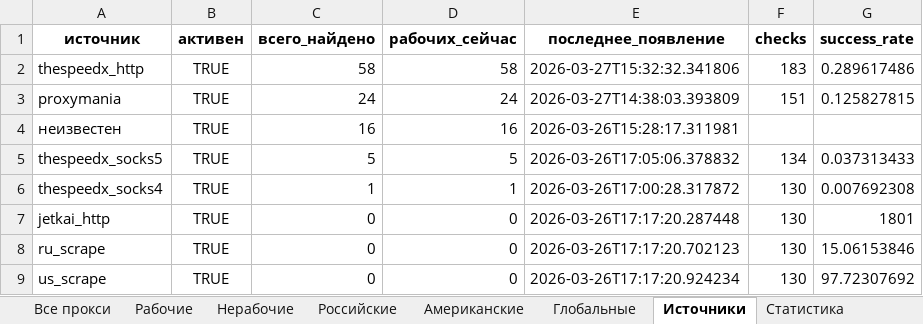
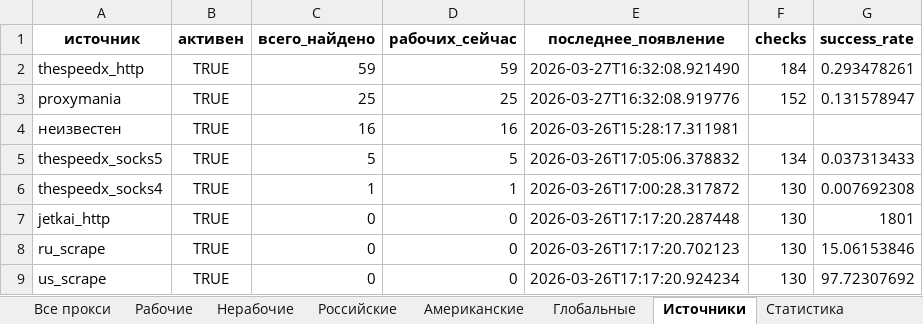
Before and after one commit to Ganjo1st/Proctor, an Excel workbook: reports/proxy_report.xlsx, sheet Источники, drawn as a sheet; values as stored, in another font and other column widths than the file's, no borders; the diff names each change by its address in the sheet, - before the commit and + after, or states it on an @@ line.

```diff
--- a/reports/proxy_report.xlsx (sheet Источники)
+++ b/reports/proxy_report.xlsx (sheet Источники)
-C2 (всего_найдено): 58
+C2 (всего_найдено): 59
-D2 (рабочих_сейчас): 58
+D2 (рабочих_сейчас): 59
-E2 (последнее_появление): 2026-03-27T15:32:32.341806
+E2 (последнее_появление): 2026-03-27T16:32:08.921490
-F2 (checks): 183
+F2 (checks): 184
-G2 (success_rate): 0.289617486
+G2 (success_rate): 0.293478261
-C3 (всего_найдено): 24
+C3 (всего_найдено): 25
-D3 (рабочих_сейчас): 24
+D3 (рабочих_сейчас): 25
-E3 (последнее_появление): 2026-03-27T14:38:03.393809
+E3 (последнее_появление): 2026-03-27T16:32:08.919776
-F3 (checks): 151
+F3 (checks): 152
-G3 (success_rate): 0.125827815
+G3 (success_rate): 0.131578947
```
Also changed, not shown: sheet Все прокси, sheet Рабочие, sheet Американские, sheet Статистика.
